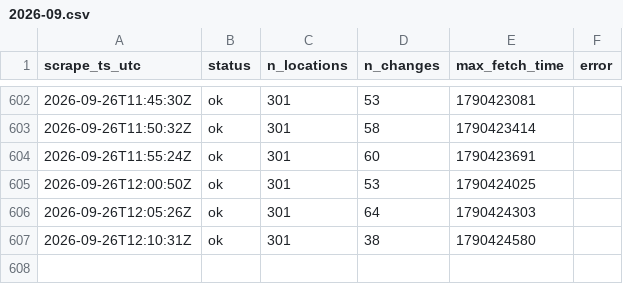
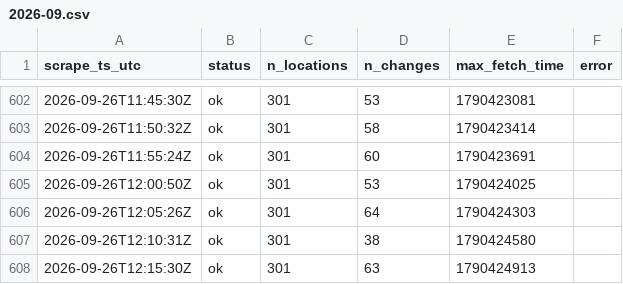
Before and after one commit to HugoTirion/scraper, a CSV file: scrapes/2026-09.csv, drawn as a sheet; only a part is shown, gaps mark what is left out.

```diff
--- a/scrapes/2026-09.csv
+++ b/scrapes/2026-09.csv
@@ -607 +607,2 @@ scrape_ts_utc,status,n_locations,n_changes,max_fetch_time,error
 2026-09-26T12:10:31Z,ok,301,38,1790424580,
+2026-09-26T12:15:30Z,ok,301,63,1790424913,
```
Also changed, not shown: 2 other files.
